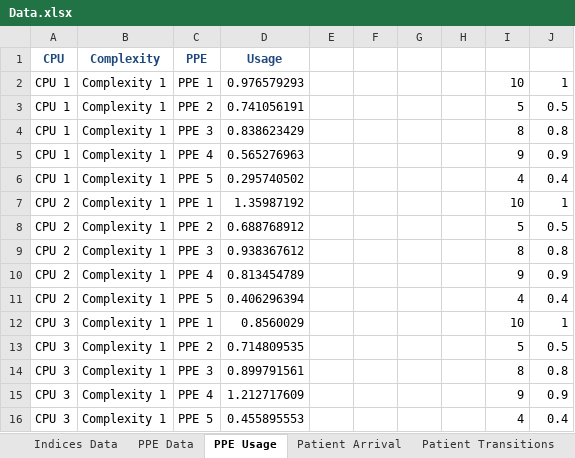
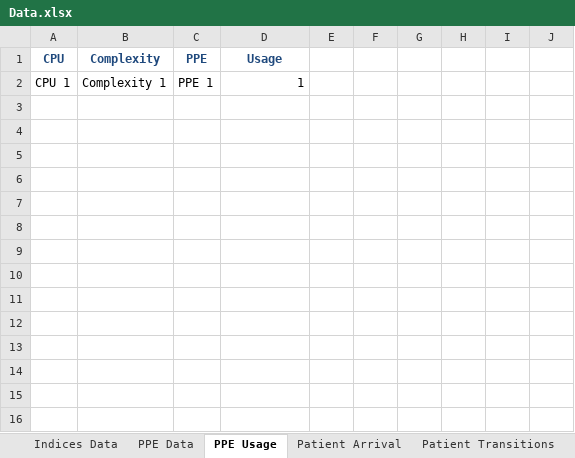
Before and after one commit to Konstantin-Volodin/UOttawa-Dynamic-Knapsack-Problem-Python, an Excel workbook: Implementation/Data/Data.xlsx, sheet PPE Usage, drawn as a sheet; values as stored, in another font and other column widths than the file's, no borders; the diff names each change by its address in the sheet, - before the commit and + after, or states it on an @@ line.

```diff
--- a/Implementation/Data/Data.xlsx (sheet PPE Usage)
+++ b/Implementation/Data/Data.xlsx (sheet PPE Usage)
-D2 (Usage): 0.976579293
+D2 (Usage): 1
-I2: 10
+I2: (empty)
-J2: 1
+J2: (empty)
-row 3: CPU 1 | Complexity 1 | PPE 2 | 0.741056191 |  |  |  |  | 5 | 0.5
-row 4: CPU 1 | Complexity 1 | PPE 3 | 0.838623429 |  |  |  |  | 8 | 0.8
-row 5: CPU 1 | Complexity 1 | PPE 4 | 0.565276963 |  |  |  |  | 9 | 0.9
-row 6: CPU 1 | Complexity 1 | PPE 5 | 0.295740502 |  |  |  |  | 4 | 0.4
-row 7: CPU 2 | Complexity 1 | PPE 1 | 1.35987192 |  |  |  |  | 10 | 1
-row 8: CPU 2 | Complexity 1 | PPE 2 | 0.688768912 |  |  |  |  | 5 | 0.5
-row 9: CPU 2 | Complexity 1 | PPE 3 | 0.938367612 |  |  |  |  | 8 | 0.8
-row 10: CPU 2 | Complexity 1 | PPE 4 | 0.813454789 |  |  |  |  | 9 | 0.9
-row 11: CPU 2 | Complexity 1 | PPE 5 | 0.406296394 |  |  |  |  | 4 | 0.4
-row 12: CPU 3 | Complexity 1 | PPE 1 | 0.8560029 |  |  |  |  | 10 | 1
-row 13: CPU 3 | Complexity 1 | PPE 2 | 0.714809535 |  |  |  |  | 5 | 0.5
-row 14: CPU 3 | Complexity 1 | PPE 3 | 0.899791561 |  |  |  |  | 8 | 0.8
-row 15: CPU 3 | Complexity 1 | PPE 4 | 1.212717609 |  |  |  |  | 9 | 0.9
-row 16: CPU 3 | Complexity 1 | PPE 5 | 0.455895553 |  |  |  |  | 4 | 0.4
```
Also changed, not shown: sheet Generate Expected State Values, sheet Expected State Values, sheet Patient Transitions, sheet PPE Data, sheet Indices Data, sheet Patient Arrival, 1 more sheet, formulas that keep their value, charts or pictures, 18 other files.
